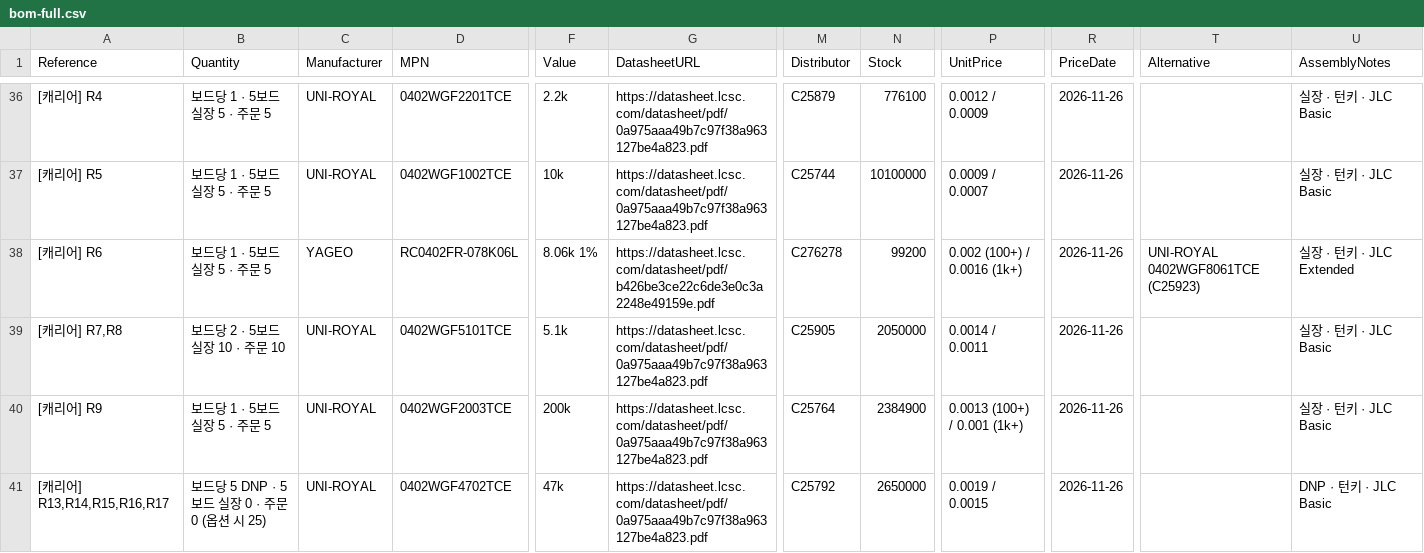
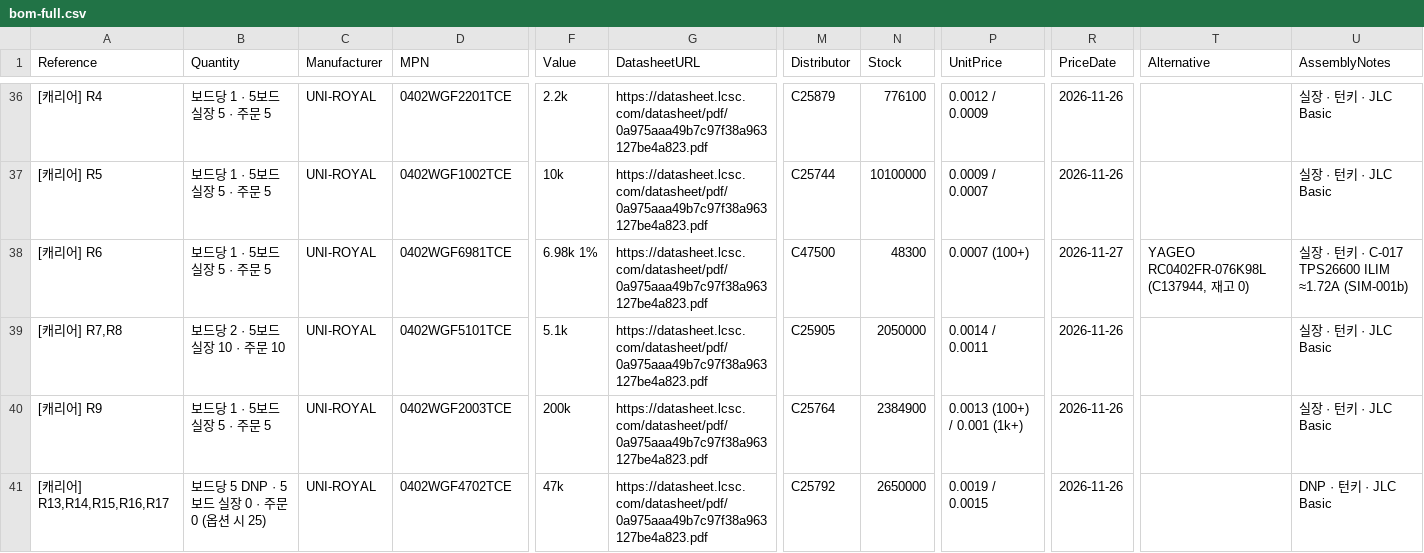
Before and after one commit to ghlee0786/OpenHW, a CSV file: docs/research/bom-full.csv, drawn as a sheet; only a part is shown, gaps mark what is left out; the diff covers the shown part only; the diff names each change by its address in the sheet, - before the commit and + after, or states it on an @@ line.

```diff
--- a/docs/research/bom-full.csv
+++ b/docs/research/bom-full.csv
-C38 (Manufacturer): YAGEO
+C38 (Manufacturer): UNI-ROYAL
-D38 (MPN): RC0402FR-078K06L
+D38 (MPN): 0402WGF6981TCE
-F38 (Value): 8.06k 1%
+F38 (Value): 6.98k 1%
-G38 (DatasheetURL): https://datasheet.lcsc.com/datasheet/pdf/b426be3ce22c6de3e0c3a2248e49159e.pdf
+G38 (DatasheetURL): https://datasheet.lcsc.com/datasheet/pdf/0a975aaa49b7c97f38a963127be4a823.pdf
-M38 (Distributor): C276278
+M38 (Distributor): C47500
-N38 (Stock): 99200
+N38 (Stock): 48300
-P38 (UnitPrice): 0.002 (100+) / 0.0016 (1k+)
+P38 (UnitPrice): 0.0007 (100+)
-R38 (PriceDate): 2026-11-26
+R38 (PriceDate): 2026-11-27
-T38 (Alternative): UNI-ROYAL 0402WGF8061TCE (C25923)
+T38 (Alternative): YAGEO RC0402FR-076K98L (C137944, 재고 0)
-U38 (AssemblyNotes): 실장 · 턴키 · JLC Extended
+U38 (AssemblyNotes): 실장 · 턴키 · C-017 TPS26600 ILIM ≈1.72A (SIM-001b)
```
Also changed, not shown: 2 added rows, 1 removed row and 7 edited cells elsewhere in this file, manufacturing/bom/carrier-pcbway.csv, manufacturing/bom/front-pcbway.csv, 5 other files.
